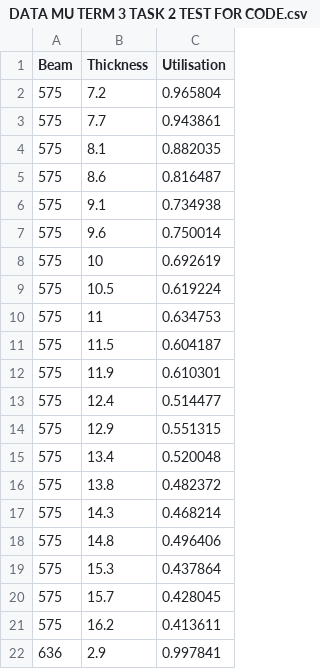
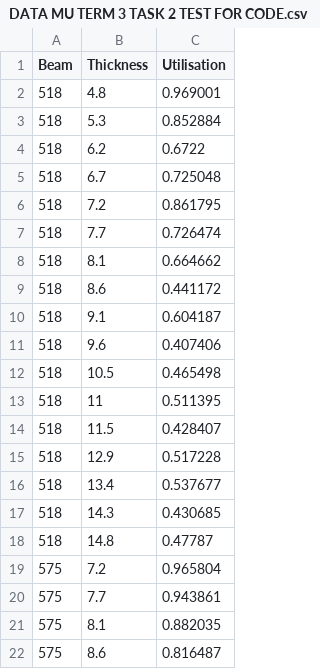
Before and after one commit to chiamxiuwen/term3project, a CSV file: DATA MU TERM 3 TASK 2 TEST FOR CODE.csv, drawn as a sheet; only a part is shown; the shorter side is filled out with more unchanged rows; the diff covers the shown part only; the diff names each change by its address in the sheet, - before the commit and + after, or states it on an @@ line.

```diff
--- a/DATA MU TERM 3 TASK 2 TEST FOR CODE.csv
+++ b/DATA MU TERM 3 TASK 2 TEST FOR CODE.csv
+row 2: 518 | 4.8 | 0.969001
+row 3: 518 | 5.3 | 0.852884
+row 4: 518 | 6.2 | 0.6722
+row 5: 518 | 6.7 | 0.725048
+row 6: 518 | 7.2 | 0.861795
+row 7: 518 | 7.7 | 0.726474
+row 8: 518 | 8.1 | 0.664662
+row 9: 518 | 8.6 | 0.441172
+row 10: 518 | 9.1 | 0.604187
+row 11: 518 | 9.6 | 0.407406
+row 12: 518 | 10.5 | 0.465498
+row 13: 518 | 11 | 0.511395
+row 14: 518 | 11.5 | 0.428407
+row 15: 518 | 12.9 | 0.517228
+row 16: 518 | 13.4 | 0.537677
+row 17: 518 | 14.3 | 0.430685
+row 18: 518 | 14.8 | 0.47787
```
Also changed, not shown: 38 added rows elsewhere in this file.
